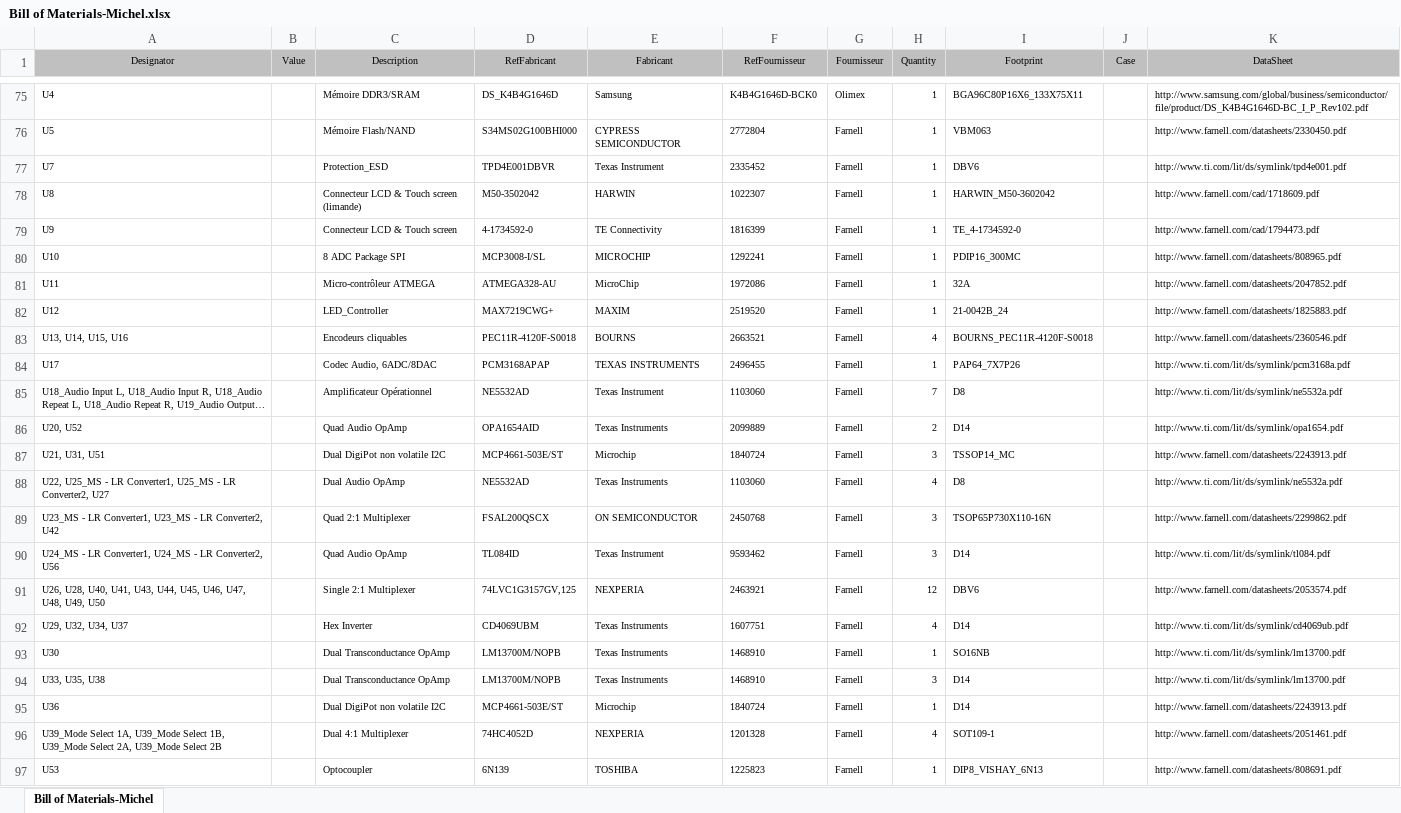
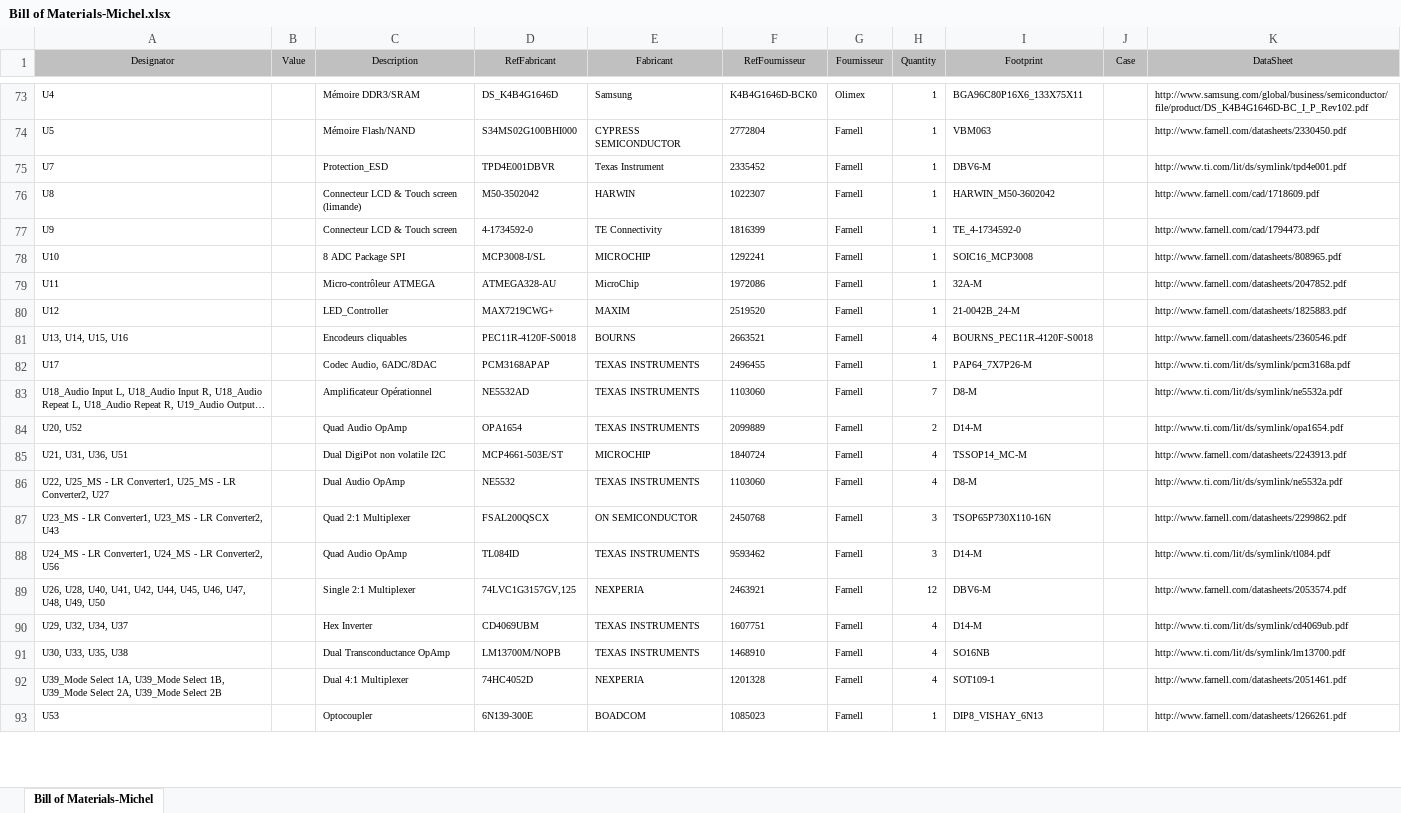
Before and after one commit to adjivas/electronic-levelup, an Excel workbook: Bill of Materials-Michel.xlsx, sheet Bill of Materials-Michel, drawn as a sheet; only a part is shown, gaps mark what is left out; long unchanged cells end in …; values as stored, in another font and other column widths than the file's, no borders; removed rows and columns are numbered as before the commit, all else as after; the diff covers the shown part only; the diff names each change by its address in the sheet, - before the commit and + after, or states it on an @@ line.

Commit message:
sync Output File ; reannote schematic, sync datasheet, fixe 1201328 permutation

```diff
--- a/Bill of Materials-Michel.xlsx (sheet Bill of Materials-Michel)
+++ b/Bill of Materials-Michel.xlsx (sheet Bill of Materials-Michel)
-I75 (Footprint): DBV6
+I75 (Footprint): DBV6-M
-I78 (Footprint): PDIP16_300MC
+I78 (Footprint): SOIC16_MCP3008
-I79 (Footprint): 32A
+I79 (Footprint): 32A-M
-I80 (Footprint): 21-0042B_24
+I80 (Footprint): 21-0042B_24-M
-I82 (Footprint): PAP64_7X7P26
+I82 (Footprint): PAP64_7X7P26-M
-E83 (Fabricant): Texas Instrument
+E83 (Fabricant): TEXAS INSTRUMENTS
-I83 (Footprint): D8
+I83 (Footprint): D8-M
-D84 (RefFabricant): OPA1654AID
+D84 (RefFabricant): OPA1654
-E84 (Fabricant): Texas Instruments
+E84 (Fabricant): TEXAS INSTRUMENTS
-I84 (Footprint): D14
+I84 (Footprint): D14-M
-A85 (Designator): U21, U31, U51
+A85 (Designator): U21, U31, U36, U51
-E85 (Fabricant): Microchip
+E85 (Fabricant): MICROCHIP
-H85 (Quantity): 3
+H85 (Quantity): 4
-I85 (Footprint): TSSOP14_MC
+I85 (Footprint): TSSOP14_MC-M
-D86 (RefFabricant): NE5532AD
+D86 (RefFabricant): NE5532
-E86 (Fabricant): Texas Instruments
+E86 (Fabricant): TEXAS INSTRUMENTS
-I86 (Footprint): D8
+I86 (Footprint): D8-M
-A87 (Designator): …LR Converter2, U42
+A87 (Designator): …LR Converter2, U43
-E88 (Fabricant): Texas Instrument
+E88 (Fabricant): TEXAS INSTRUMENTS
-I88 (Footprint): D14
+I88 (Footprint): D14-M
-A89 (Designator): …U40, U41, U43, U44, U45,…
+A89 (Designator): …U40, U41, U42, U44, U45,…
-I89 (Footprint): DBV6
+I89 (Footprint): DBV6-M
-E90:E91 (Fabricant): Texas Instruments
+E90:E91 (Fabricant): TEXAS INSTRUMENTS
-I90 (Footprint): D14
+I90 (Footprint): D14-M
-A91 (Designator): U30
+A91 (Designator): U30, U33, U35, U38
-H91 (Quantity): 1
+H91 (Quantity): 4
-row 94: U33, U35, U38 |  | Dual Transconductance OpAmp | LM13700M/NOPB | Texas Instruments | 1468910 | Farnell | 3 | D14 |  | http://www.ti.com/lit/ds/symlink/lm13700.pdf
-row 95: U36 |  | Dual DigiPot non volatile I2C | MCP4661-503E/ST | Microchip | 1840724 | Farnell | 1 | D14 |  | http://www.farnell.com/datasheets/2243913.pdf
-D93 (RefFabricant): 6N139
+D93 (RefFabricant): 6N139-300E
-E93 (Fabricant): TOSHIBA
+E93 (Fabricant): BOADCOM
-F93 (RefFournisseur): 1225823
+F93 (RefFournisseur): 1085023
-K93 (DataSheet): http://www.farnell.com/datasheets/808691.pdf
+K93 (DataSheet): http://www.farnell.com/datasheets/1266261.pdf
```
Also changed, not shown: 2 removed rows and 42 edited cells elsewhere in this sheet, 30 other files.
